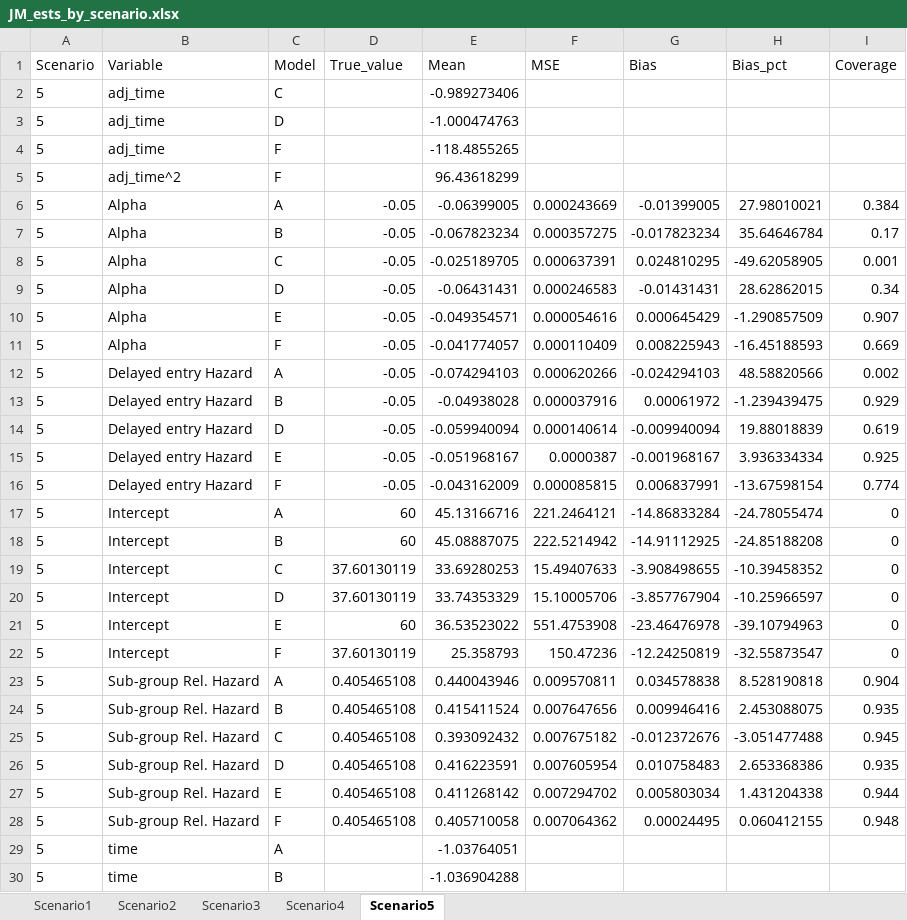
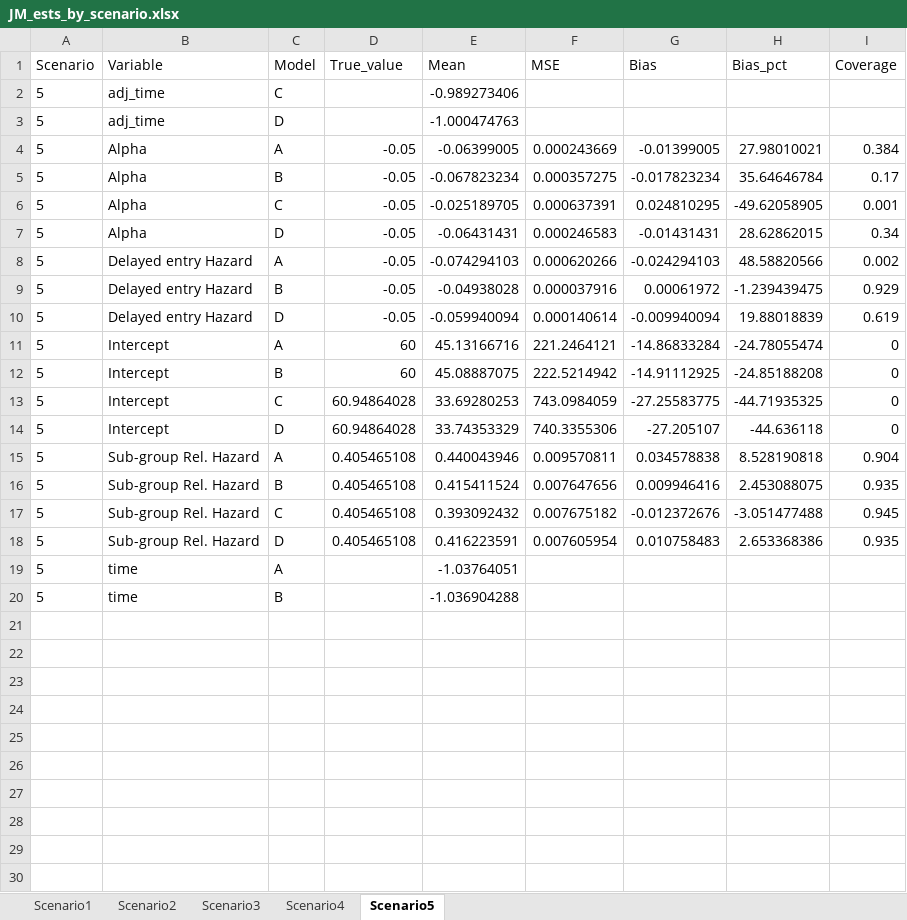
Before and after one commit to jpkrooney/Delayed_entry_jointmodels_paper1, an Excel workbook: Results/Sim_results/JM_ests_by_scenario.xlsx, sheet Scenario5, drawn as a sheet; only a part is shown; values as stored, in another font and other column widths than the file's, no borders; removed rows and columns are numbered as before the commit, all else as after; the diff covers the shown part only; the diff names each change by its address in the sheet, - before the commit and + after, or states it on an @@ line.

Commit message:
updated true value calculations

```diff
--- a/Results/Sim_results/JM_ests_by_scenario.xlsx (sheet Scenario5)
+++ b/Results/Sim_results/JM_ests_by_scenario.xlsx (sheet Scenario5)
-row 4: 5 | adj_time | F |  | -118.4855265
-row 5: 5 | adj_time^2 | F |  | 96.43618299
-row 10: 5 | Alpha | E | -0.05 | -0.049354571 | 0.000054616 | 0.000645429 | -1.290857509 | 0.907
-row 11: 5 | Alpha | F | -0.05 | -0.041774057 | 0.000110409 | 0.008225943 | -16.45188593 | 0.669
-row 15: 5 | Delayed entry Hazard | E | -0.05 | -0.051968167 | 0.0000387 | -0.001968167 | 3.936334334 | 0.925
-row 16: 5 | Delayed entry Hazard | F | -0.05 | -0.043162009 | 0.000085815 | 0.006837991 | -13.67598154 | 0.774
-D13:D14 (True_value): 37.60130119
+D13:D14 (True_value): 60.94864028
-F13 (MSE): 15.49407633
+F13 (MSE): 743.0984059
-G13 (Bias): -3.908498655
+G13 (Bias): -27.25583775
-H13 (Bias_pct): -10.39458352
+H13 (Bias_pct): -44.71935325
-F14 (MSE): 15.10005706
+F14 (MSE): 740.3355306
-G14 (Bias): -3.857767904
+G14 (Bias): -27.205107
-H14 (Bias_pct): -10.25966597
+H14 (Bias_pct): -44.636118
-row 21: 5 | Intercept | E | 60 | 36.53523022 | 551.4753908 | -23.46476978 | -39.10794963 | 0
-row 22: 5 | Intercept | F | 37.60130119 | 25.358793 | 150.47236 | -12.24250819 | -32.55873547 | 0
-row 27: 5 | Sub-group Rel. Hazard | E | 0.405465108 | 0.411268142 | 0.007294702 | 0.005803034 | 1.431204338 | 0.944
-row 28: 5 | Sub-group Rel. Hazard | F | 0.405465108 | 0.405710058 | 0.007064362 | 0.00024495 | 0.060412155 | 0.948
```
Also changed, not shown: 2 removed rows elsewhere in this sheet, sheet Scenario3, sheet Scenario4, sheet Scenario2, sheet Scenario1, 6 other files.
